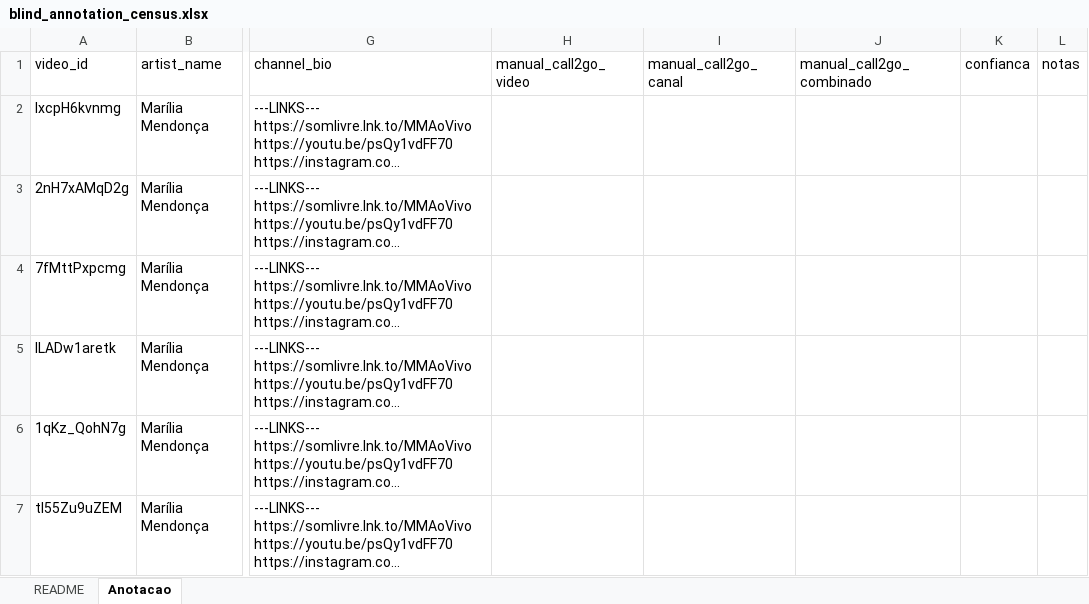
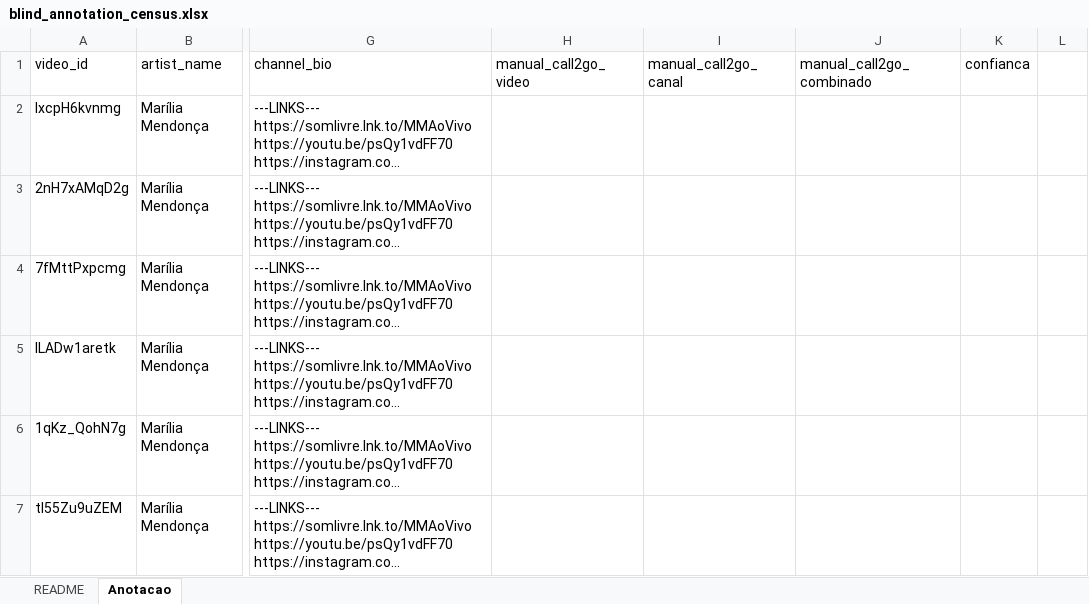
Before and after one commit to fiori007/tcc-call2go, an Excel workbook: data/validation/blind_annotation_census.xlsx, sheet Anotacao, drawn as a sheet; only a part is shown, gaps mark what is left out; long unchanged cells end in …; values as stored, in another font and other column widths than the file's, no cell formats; the diff names each change by its address in the sheet, - before the commit and + after, or states it on an @@ line.

Commit message:
Fase 9b: respostas do detector (SIM/NAO) + remocao coluna notas
- blind_annotator.py: generate_detector_answers() roda detect_call2go +
  detect_call2go_channel_scraped para cada video, mapeia SIM/NAO
  Distribuicao: Video 61 SIM (6.6%), Canal 506 SIM (55%), Combinado 536 SIM (58.3%)
- excel_formatter.py: readonly_mode=True (sem dropdowns) para detector answers
- Coluna 'notas' removida de todos os outputs (censo + amostra + detector)
- 4 arquivos gerados: blind_annotation_census.csv/.xlsx + detector_answers_census.csv/.xlsx
- Ambos com 920 videos, 11 colunas, formato identico
- CLI: --census (humano vazio) | --detector-answers (preenchido)
- 77 testes passando

```diff
--- a/data/validation/blind_annotation_census.xlsx (sheet Anotacao)
+++ b/data/validation/blind_annotation_census.xlsx (sheet Anotacao)
-L1: notas
+L1: (empty)
```
Also changed, not shown: sheet README, cell formats, 6 other files.
